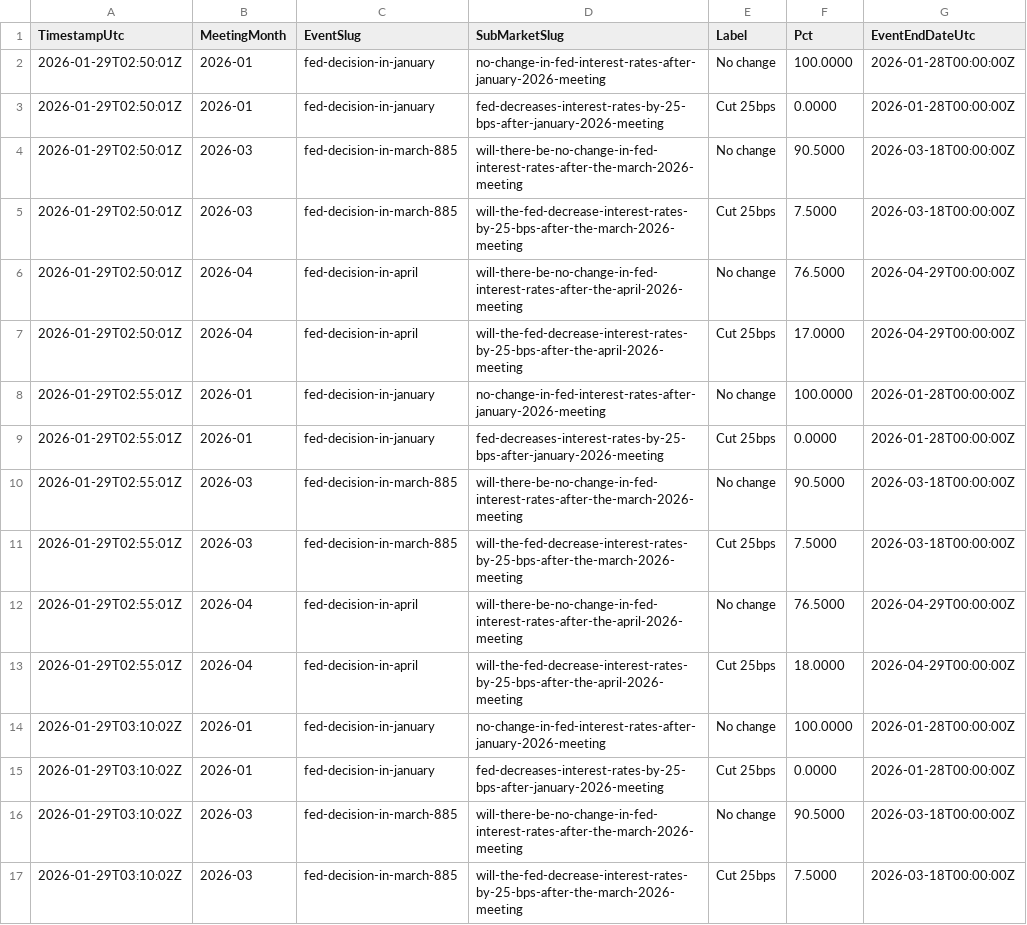
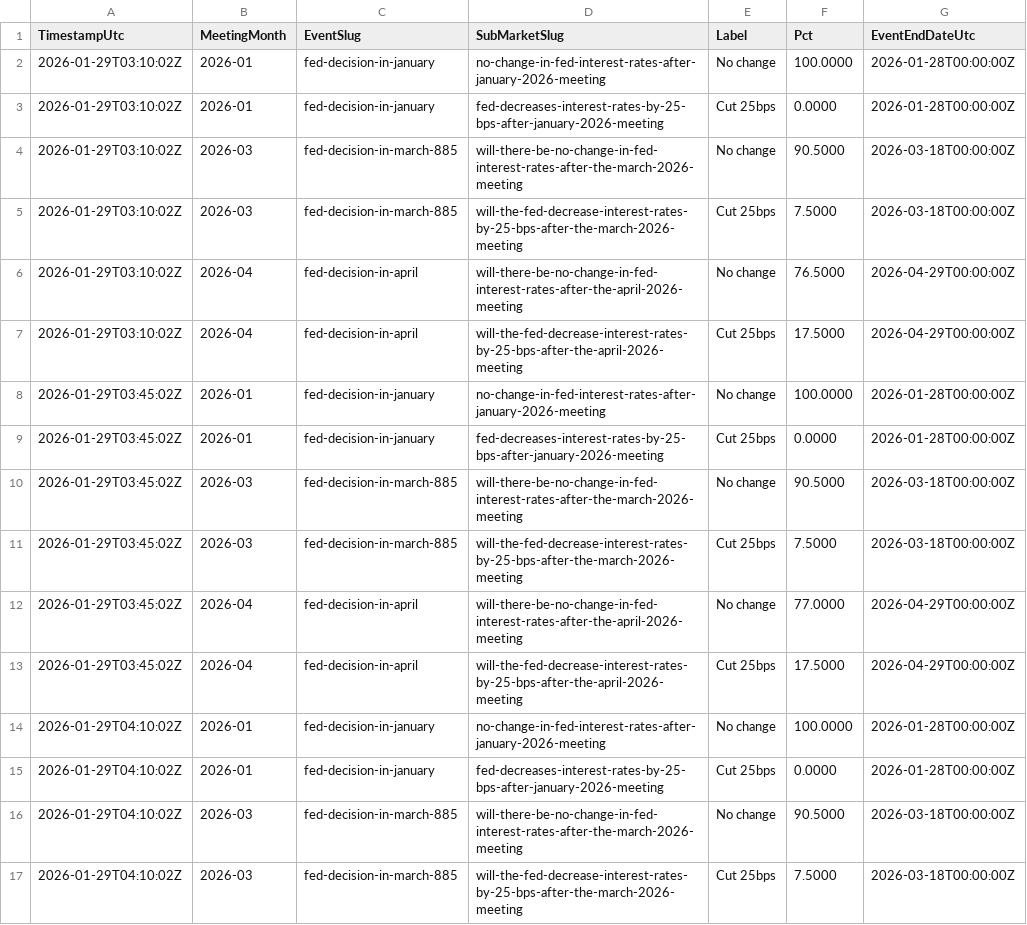
Before and after one commit to QaSH-data/econ-data, a CSV file: data/polymarket/fed_odds_latest.csv, drawn as a sheet; only a part is shown; the shorter side is filled out with more unchanged rows.

Commit message:
auto: update data 2026-02-04T19:00:02

```diff
--- a/data/polymarket/fed_odds_latest.csv
+++ b/data/polymarket/fed_odds_latest.csv
@@ -1,14 +1,2 @@
 TimestampUtc,MeetingMonth,EventSlug,SubMarketSlug,Label,Pct,EventEndDateUtc
-2026-01-29T02:50:01Z,2026-01,fed-decision-in-january,no-change-in-fed-interest-rates-after-january-2026-meeting,No change,100.0000,2026-01-28T00:00:00Z
-2026-01-29T02:50:01Z,2026-01,fed-decision-in-january,fed-decreases-interest-rates-by-25-bps-after-january-2026-meeting,Cut 25bps,0.0000,2026-01-28T00:00:00Z
-2026-01-29T02:50:01Z,2026-03,fed-decision-in-march-885,will-there-be-no-change-in-fed-interest-rates-after-the-march-2026-meeting,No change,90.5000,2026-03-18T00:00:00Z
-2026-01-29T02:50:01Z,2026-03,fed-decision-in-march-885,will-the-fed-decrease-interest-rates-by-25-bps-after-the-march-2026-meeting,Cut 25bps,7.5000,2026-03-18T00:00:00Z
-2026-01-29T02:50:01Z,2026-04,fed-decision-in-april,will-there-be-no-change-in-fed-interest-rates-after-the-april-2026-meeting,No change,76.5000,2026-04-29T00:00:00Z
-2026-01-29T02:50:01Z,2026-04,fed-decision-in-april,will-the-fed-decrease-interest-rates-by-25-bps-after-the-april-2026-meeting,Cut 25bps,17.0000,2026-04-29T00:00:00Z
-2026-01-29T02:55:01Z,2026-01,fed-decision-in-january,no-change-in-fed-interest-rates-after-january-2026-meeting,No change,100.0000,2026-01-28T00:00:00Z
-2026-01-29T02:55:01Z,2026-01,fed-decision-in-january,fed-decreases-interest-rates-by-25-bps-after-january-2026-meeting,Cut 25bps,0.0000,2026-01-28T00:00:00Z
-2026-01-29T02:55:01Z,2026-03,fed-decision-in-march-885,will-there-be-no-change-in-fed-interest-rates-after-the-march-2026-meeting,No change,90.5000,2026-03-18T00:00:00Z
-2026-01-29T02:55:01Z,2026-03,fed-decision-in-march-885,will-the-fed-decrease-interest-rates-by-25-bps-after-the-march-2026-meeting,Cut 25bps,7.5000,2026-03-18T00:00:00Z
-2026-01-29T02:55:01Z,2026-04,fed-decision-in-april,will-there-be-no-change-in-fed-interest-rates-after-the-april-2026-meeting,No change,76.5000,2026-04-29T00:00:00Z
-2026-01-29T02:55:01Z,2026-04,fed-decision-in-april,will-the-fed-decrease-interest-rates-by-25-bps-after-the-april-2026-meeting,Cut 25bps,18.0000,2026-04-29T00:00:00Z
 2026-01-29T03:10:02Z,2026-01,fed-decision-in-january,no-change-in-fed-interest-rates-after-january-2026-meeting,No change,100.0000,2026-01-28T00:00:00Z
```
Also changed, not shown: data/polymarket/history/2026-01.csv, data/polymarket/history/2026-03.csv, 1 other file.
